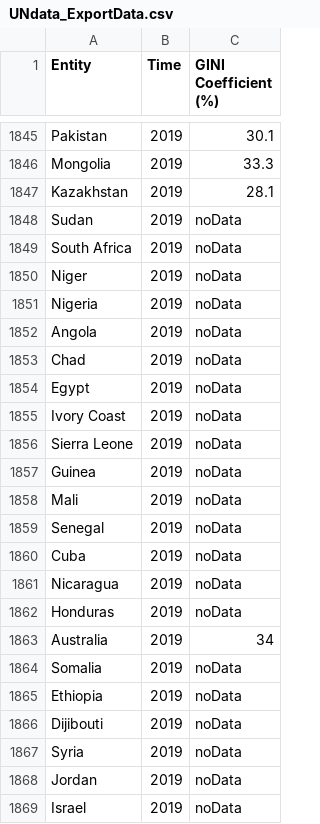
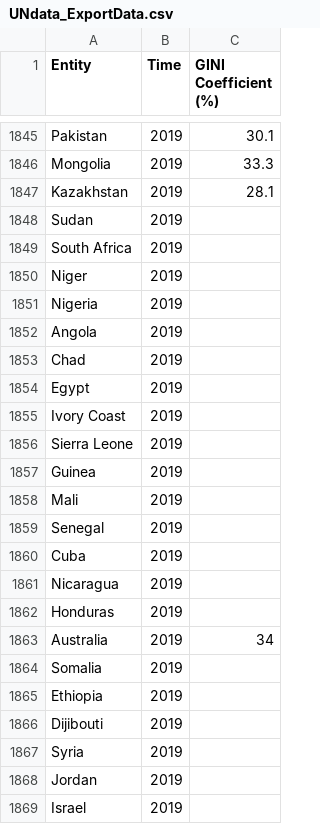
Before and after one commit to DataScienceProject2022-2023/Data-Science, a CSV file: UNdata_ExportData.csv, drawn as a sheet; only a part is shown, gaps mark what is left out.

Commit message:
Add files via upload

```diff
--- a/UNdata_ExportData.csv
+++ b/UNdata_ExportData.csv
@@ -1847,23 +1847,23 @@ Mongolia,2019,33.3
 Kazakhstan,2019,28.1
-Sudan,2019,noData
-South Africa,2019,noData
-Niger,2019,noData
-Nigeria,2019,noData
-Angola,2019,noData
-Chad,2019,noData
-Egypt,2019,noData
-Ivory Coast,2019,noData
-Sierra Leone,2019,noData
-Guinea,2019,noData
-Mali,2019,noData
-Senegal,2019,noData
-Cuba,2019,noData
-Nicaragua,2019,noData
-Honduras,2019,noData
+Sudan,2019,
+South Africa,2019,
+Niger,2019,
+Nigeria,2019,
+Angola,2019,
+Chad,2019,
+Egypt,2019,
+Ivory Coast,2019,
+Sierra Leone,2019,
+Guinea,2019,
+Mali,2019,
+Senegal,2019,
+Cuba,2019,
+Nicaragua,2019,
+Honduras,2019,
 Australia,2019,34
-Somalia,2019,noData
-Ethiopia,2019,noData
-Dijibouti,2019,noData
-Syria,2019,noData
-Jordan,2019,noData
-Israel,2019,noData
+Somalia,2019,
+Ethiopia,2019,
+Dijibouti,2019,
+Syria,2019,
+Jordan,2019,
+Israel,2019,
```
